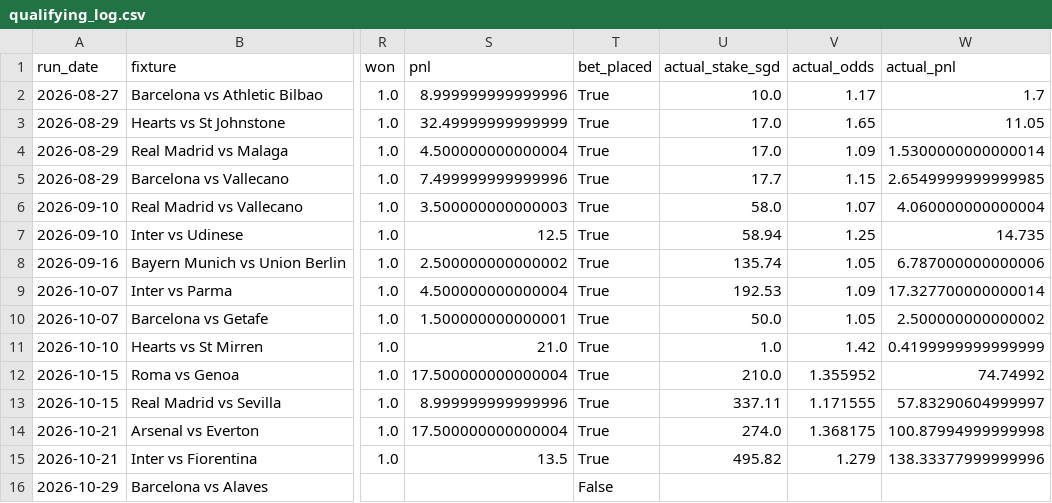
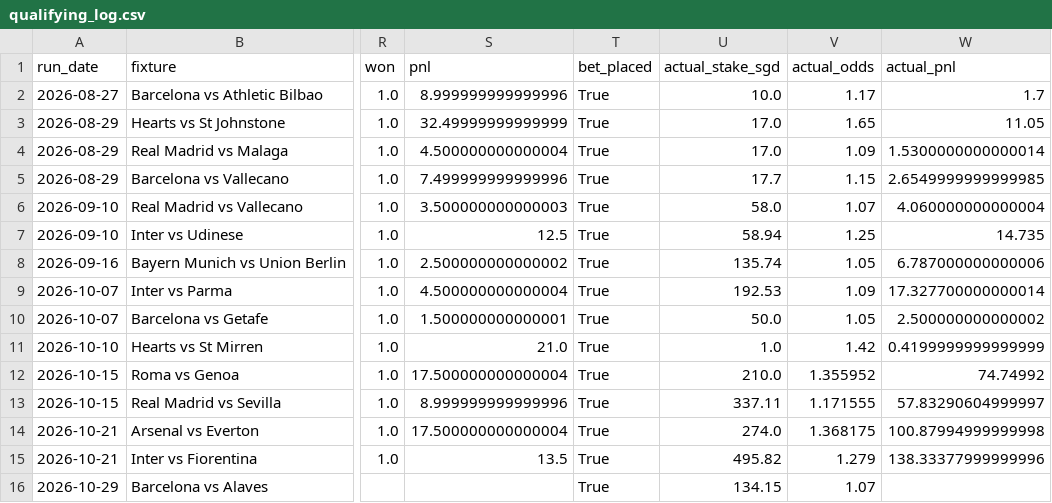
Before and after one commit to quantarram/quant-regime-research, a CSV file: notebooks/football_betting/output/qualifying_log.csv, drawn as a sheet; only a part is shown, gaps mark what is left out; the diff names each change by its address in the sheet, - before the commit and + after, or states it on an @@ line.

```diff
--- a/notebooks/football_betting/output/qualifying_log.csv
+++ b/notebooks/football_betting/output/qualifying_log.csv
-T16 (bet_placed): False
+T16 (bet_placed): True
-U16 (actual_stake_sgd): (empty)
+U16 (actual_stake_sgd): 134.15
-V16 (actual_odds): (empty)
+V16 (actual_odds): 1.07
```
Also changed, not shown: 1 other file.
